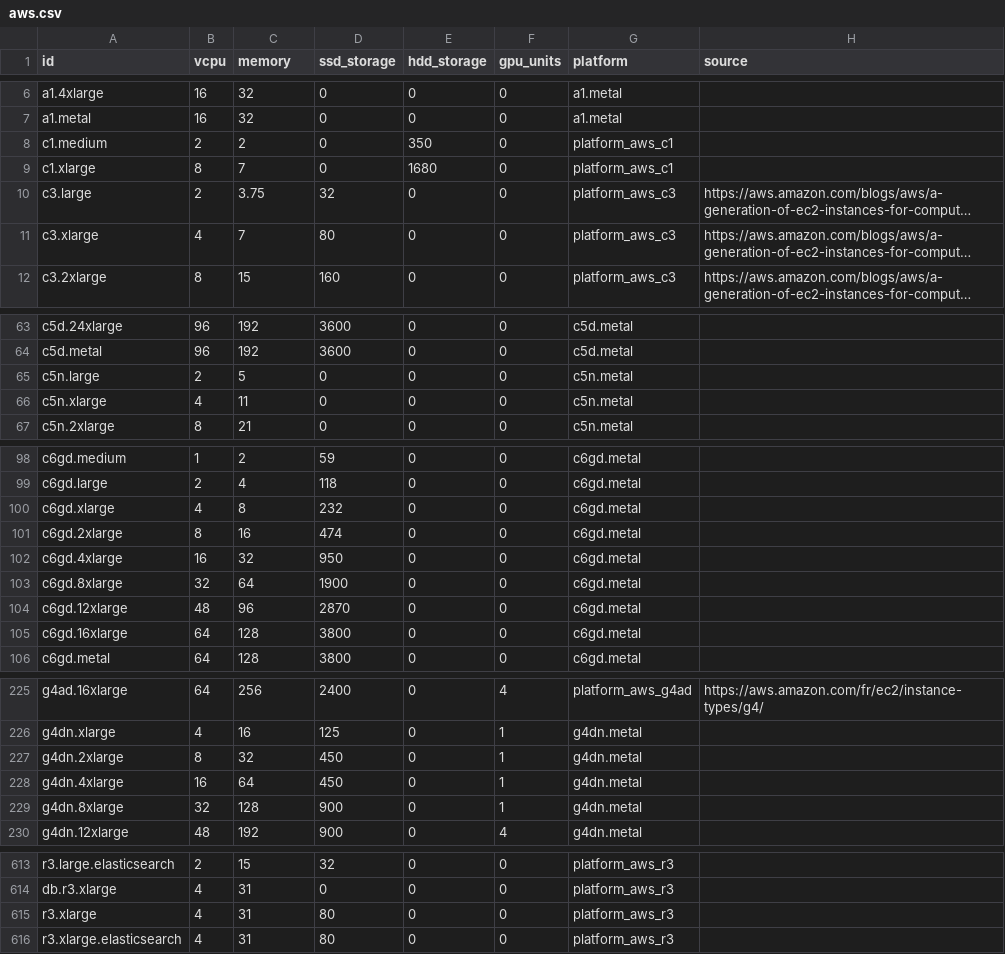
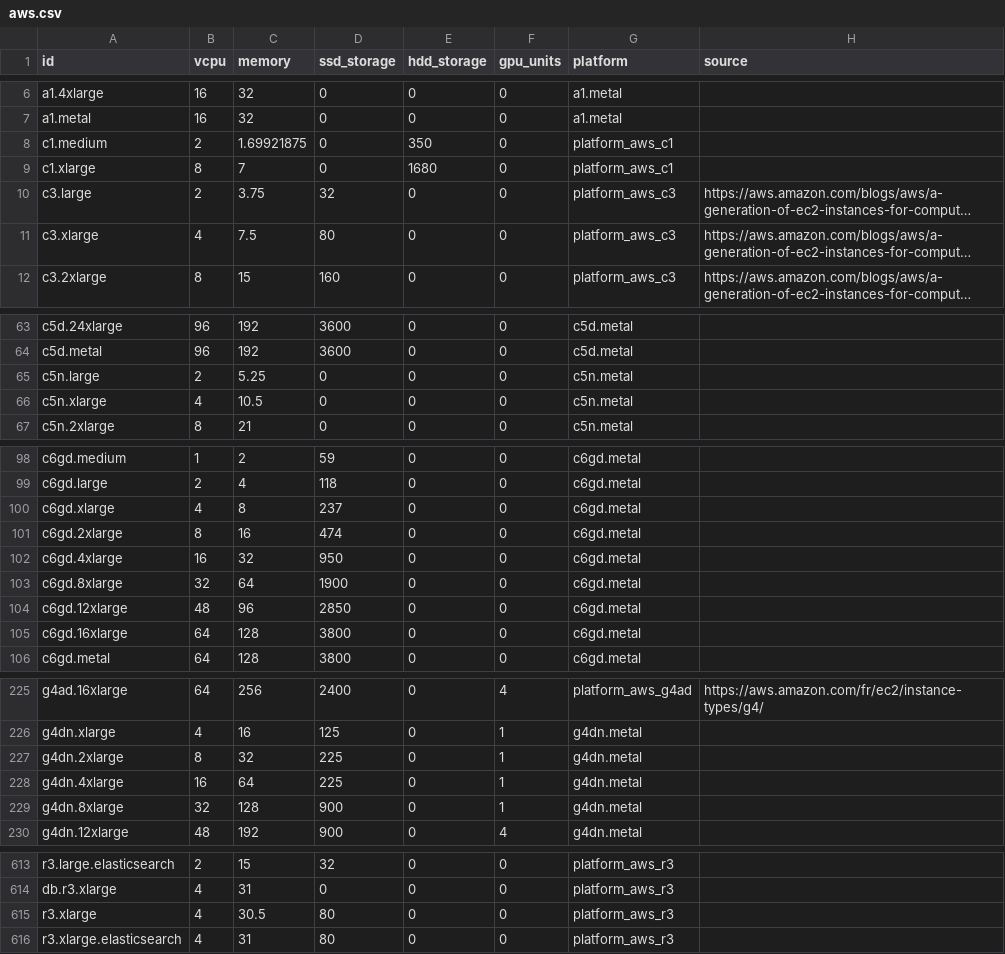
Before and after one commit to Boavizta/boaviztapi, a CSV file: boaviztapi/data/archetypes/cloud/aws.csv, drawn as a sheet; only a part is shown, gaps mark what is left out; long unchanged cells end in …; the diff covers the shown part only; the diff names each change by its address in the sheet, - before the commit and + after, or states it on an @@ line.

```diff
--- a/boaviztapi/data/archetypes/cloud/aws.csv
+++ b/boaviztapi/data/archetypes/cloud/aws.csv
-C8 (memory): 2
+C8 (memory): 1.69921875
-C11 (memory): 7
+C11 (memory): 7.5
-C65 (memory): 5
+C65 (memory): 5.25
-C66 (memory): 11
+C66 (memory): 10.5
-D100 (ssd_storage): 232
+D100 (ssd_storage): 237
-D104 (ssd_storage): 2870
+D104 (ssd_storage): 2850
-D227:D228 (ssd_storage): 450
+D227:D228 (ssd_storage): 225
-C615 (memory): 31
+C615 (memory): 30.5
```
Also changed, not shown: 28 edited cells elsewhere in this file.
